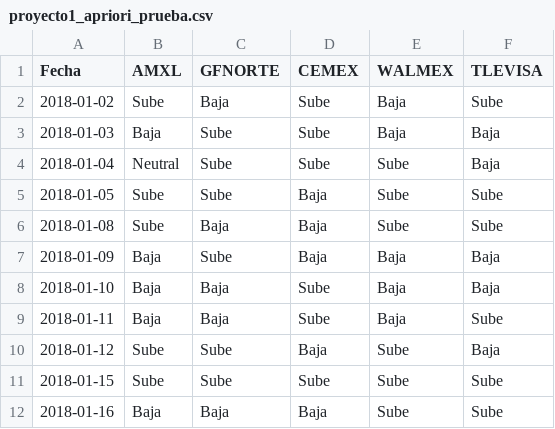
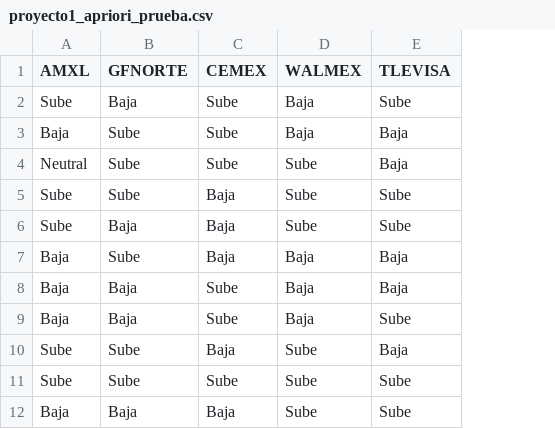
Before and after one commit to davidrmh/CIC-A18, a CSV file: patrones/proyectos/proyecto1_apriori_prueba.csv, drawn as a sheet; only a part is shown; the diff names each change by its address in the sheet, - before the commit and + after, or states it on an @@ line.

Commit message:
Removes date column

```diff
--- a/patrones/proyectos/proyecto1_apriori_prueba.csv
+++ b/patrones/proyectos/proyecto1_apriori_prueba.csv
-column A (Fecha), rows 2-12: 2018-01-02 | 2018-01-03 | 2018-01-04 | 2018-01-05 | 2018-01-08 | 2018-01-09 | 2018-01-10 | 2018-01-11 | 2018-01-12 | 2018-01-15 | 2018-01-16
```
Also changed, not shown: 1 other file.
